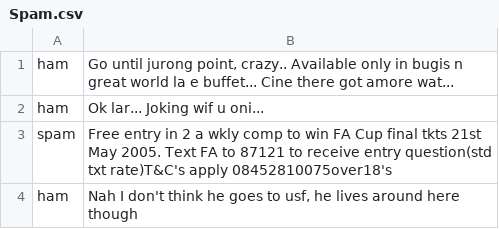
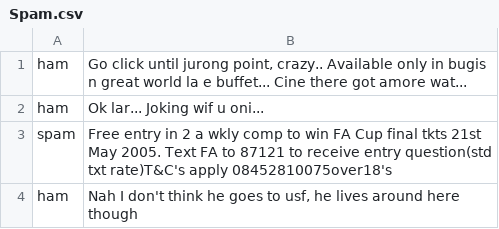
Before and after one commit to varunnn6/spam-detector, a CSV file: Spam.csv, drawn as a sheet; only a part is shown.

Commit message:
Update Spam.csv

```diff
--- a/Spam.csv
+++ b/Spam.csv
@@ -1,2 +1,2 @@
-ham	Go until jurong point, crazy.. Available only in bugis n great world la e buffet... Cine there got amore wat...
+ham	Go click until jurong point, crazy.. Available only in bugis n great world la e buffet... Cine there got amore wat...
 ham	Ok lar... Joking wif u oni...
```
